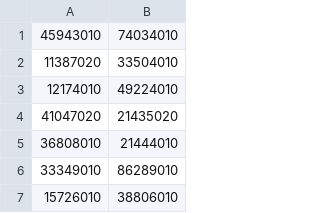
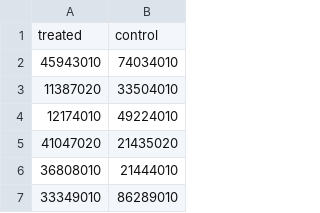
Before and after one commit to stewarthkerr/causal992_project, a CSV file: data/matched-pairs.csv (was data/matched-sets.csv), drawn as a sheet; only a part is shown; the shorter side is filled out with more unchanged rows.

Commit message:
Added column header to matched-pairs file

```diff
--- a/data/matched-sets.csv
+++ b/data/matched-pairs.csv
@@ -1 +1,2 @@
+treated,control
 45943010,74034010
```
